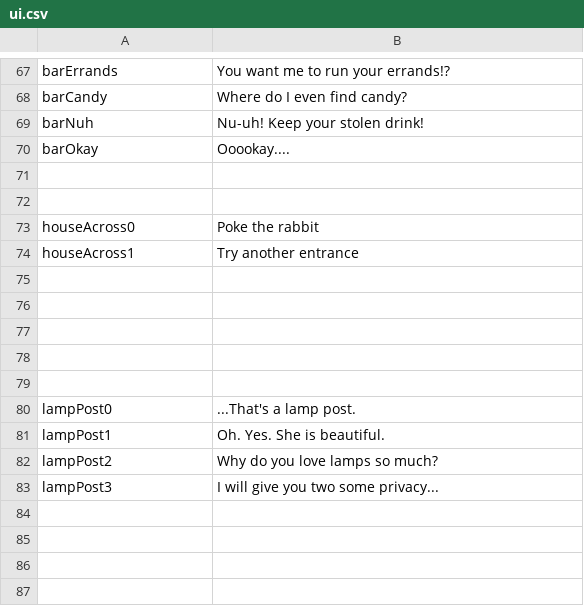
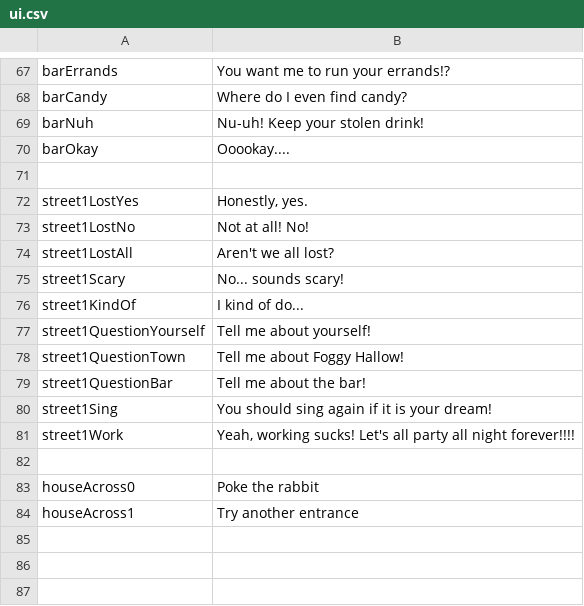
Before and after one commit to kazak29/Spooktober_2026_GameJam, a CSV file: datafiles/ui.csv, drawn as a sheet; only a part is shown, gaps mark what is left out; the shorter side is filled out with more unchanged rows; the diff names each change by its address in the sheet, - before the commit and + after, or states it on an @@ line.

Commit message:
added first part of street scenes, and backgrounds

```diff
--- a/datafiles/ui.csv
+++ b/datafiles/ui.csv
+row 72: street1LostYes | Honestly, yes.
+row 73: street1LostNo | Not at all! No!
+row 74: street1LostAll | Aren't we all lost?
+row 75: street1Scary | No... sounds scary!
+row 76: street1KindOf | I kind of do...
+row 77: street1QuestionYourself | Tell me about yourself!
+row 78: street1QuestionTown | Tell me about Foggy Hallow!
+row 79: street1QuestionBar | Tell me about the bar!
+row 80: street1Sing | You should sing again if it is your dream!
+row 81: street1Work | Yeah, working sucks! Let's all party all night forever!!!!
```
Also changed, not shown: 11 other files.
